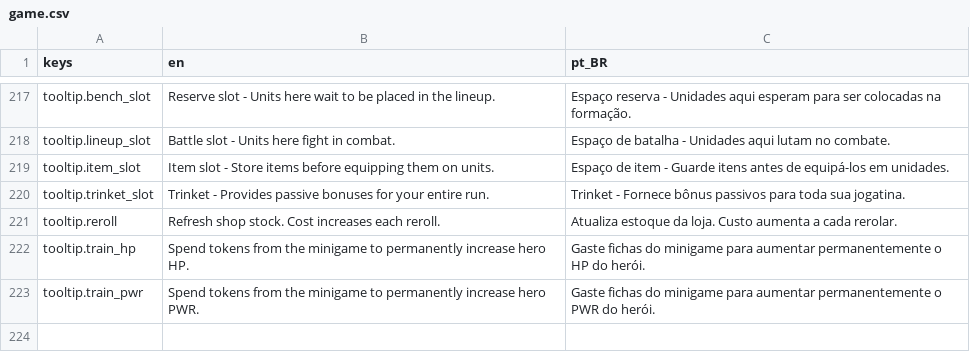
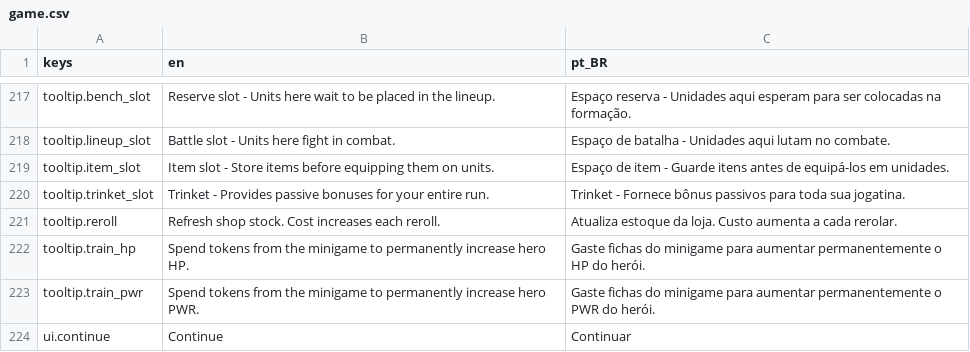
Before and after one commit to OVagamundo/Flashcard-Heroes, a CSV file: localization/game.csv, drawn as a sheet; only a part is shown, gaps mark what is left out.

```diff
--- a/localization/game.csv
+++ b/localization/game.csv
@@ -223 +223,2 @@ tooltip.train_hp,Spend tokens from the minigame to permanently increase hero HP.
 tooltip.train_pwr,Spend tokens from the minigame to permanently increase hero PWR.,Gaste fichas do minigame para aumentar permanentemente o PWR do herói.
+ui.continue,Continue,Continuar
```
Also changed, not shown: 15 other files.
